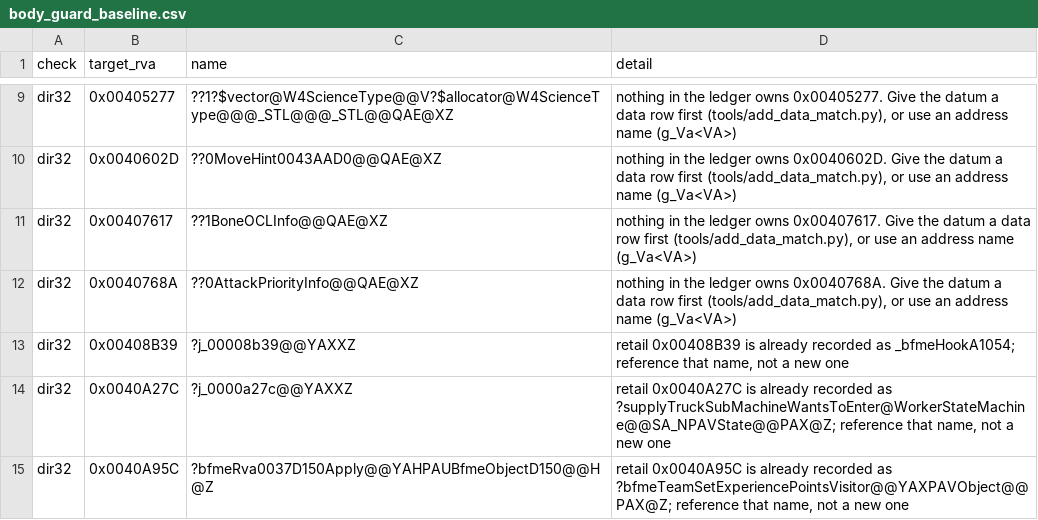
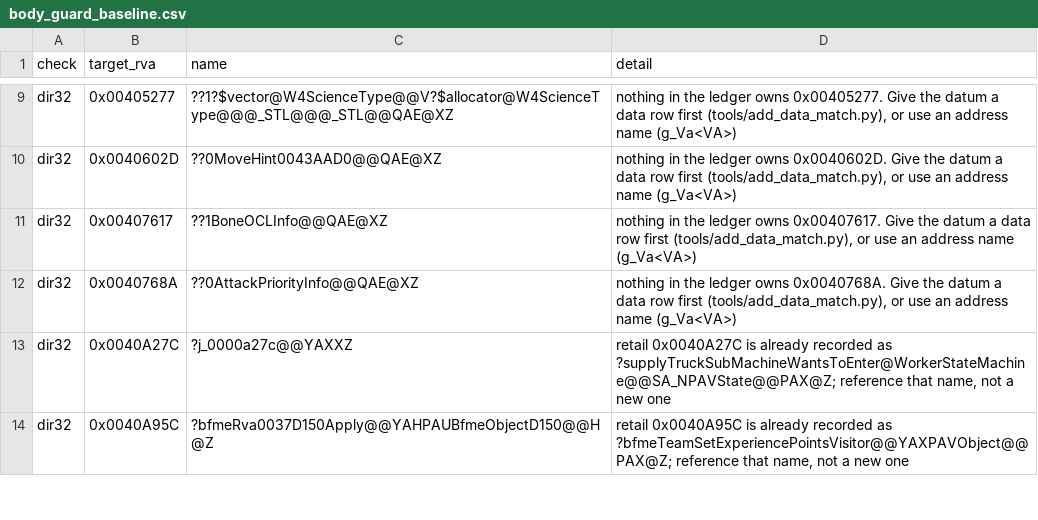
Before and after one commit to McMickey93/Open-BFME-1, a CSV file: targets/game/reverse/body_guard_baseline.csv, drawn as a sheet; only a part is shown, gaps mark what is left out; the diff names each change by its address in the sheet, - before the commit and + after, or states it on an @@ line.

Commit message:
Reference bfmeHookA1054 for the fifth category slot of the 1054 tables
Task 10/25 (queue25 2026-10-24): BfmeConv1054 and BfmeInitH8_005CD4E0 stored the ILT as ?j_00008b39 in the fifth slot; they now store bfmeHookA1054, the pin symbols.csv and dir32_addresses.csv record for 0x00408B39 and the function BfmeConv1054 already stores in its first slot. Builds: BfmeConv1054 7/7 matched, BfmeInitH8_005CD4E0 4/4 matched, DIR32 OK, Body guard 0 baselined with the dir32 baseline line deleted; check_csv OK. 0-byte gate-debt repair.

Verifier-Change: body_guard_baseline.csv shrinks by one dir32 line (0x00408B39); the sources now reference the recorded name, so the finding is repaired, not excused.
Generated by Mistral Vibe.
Co-Authored-By: Mistral Vibe <vibe@mistral.ai>

```diff
--- a/targets/game/reverse/body_guard_baseline.csv
+++ b/targets/game/reverse/body_guard_baseline.csv
-row 13: dir32 | 0x00408B39 | ?j_00008b39@@YAXXZ | retail 0x00408B39 is already recorded as _bfmeHookA1054; reference that name, not a new one
```
Also changed, not shown: 2 other files.
